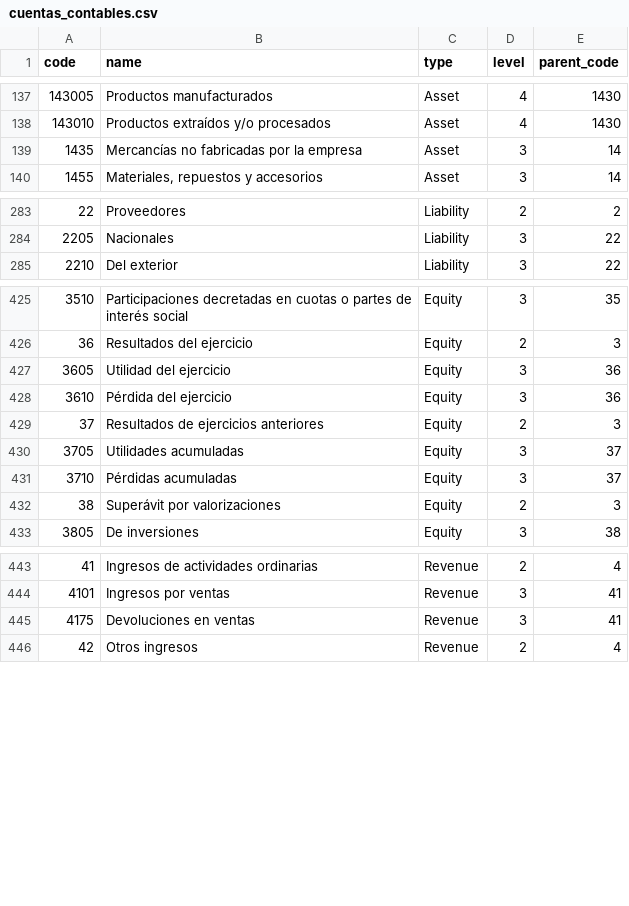
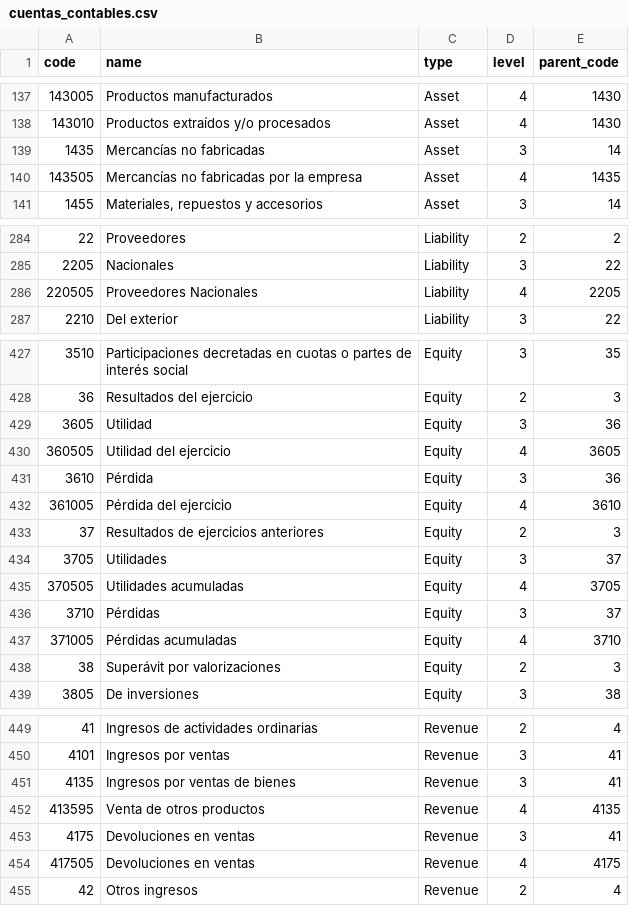
Before and after one commit to fullsyssantamarta/erp_imperium, a CSV file: public/csv/cuentas_contables.csv, drawn as a sheet; only a part is shown, gaps mark what is left out; the diff covers the shown part only.

Commit message:
fix | accounting | ajustes para parametrizacion contable por defecto

```diff
--- a/public/csv/cuentas_contables.csv
+++ b/public/csv/cuentas_contables.csv
@@ -138,3 +138,4 @@
 143010,Productos extraídos y/o procesados,Asset,4,1430
-1435,Mercancías no fabricadas por la empresa,Asset,3,14
+1435,Mercancías no fabricadas,Asset,3,14
+143505,Mercancías no fabricadas por la empresa,Asset,4,1435
 1455,"Materiales, repuestos y accesorios",Asset,3,14
@@ -284,2 +285,3 @@
 2205,Nacionales,Liability,3,22
+220505,Proveedores Nacionales,Liability,4,2205
 2210,Del exterior,Liability,3,22
@@ -426,7 +428,11 @@
 36,Resultados del ejercicio,Equity,2,3
-3605,Utilidad del ejercicio,Equity,3,36
-3610,Pérdida del ejercicio,Equity,3,36
+3605,Utilidad,Equity,3,36
+360505,Utilidad del ejercicio,Equity,4,3605
+3610,Pérdida,Equity,3,36
+361005,Pérdida del ejercicio,Equity,4,3610
 37,Resultados de ejercicios anteriores,Equity,2,3
-3705,Utilidades acumuladas,Equity,3,37
-3710,Pérdidas acumuladas,Equity,3,37
+3705,Utilidades,Equity,3,37
+370505,Utilidades acumuladas,Equity,4,3705
+3710,Pérdidas,Equity,3,37
+371005,Pérdidas acumuladas,Equity,4,3710
 38,Superávit por valorizaciones,Equity,2,3
@@ -444,3 +450,6 @@
 4101,Ingresos por ventas,Revenue,3,41
+4135,Ingresos por ventas de bienes,Revenue,3,41
+413595,Venta de otros productos,Revenue,4,4135
 4175,Devoluciones en ventas,Revenue,3,41
+417505,Devoluciones en ventas,Revenue,4,4175
 42,Otros ingresos,Revenue,2,4
```
Also changed, not shown: 1 added row and 3 edited cells elsewhere in this file, 12 other files.
